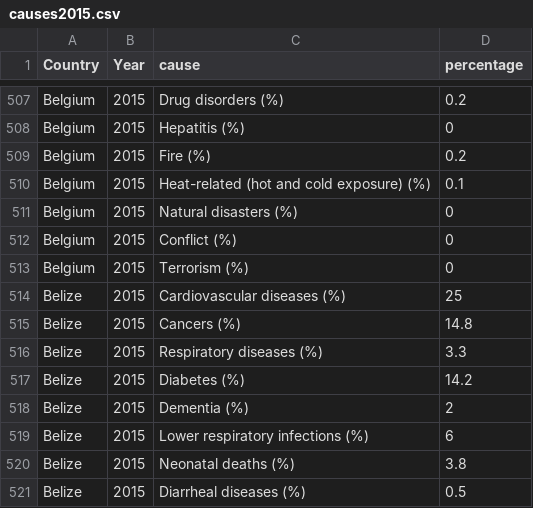
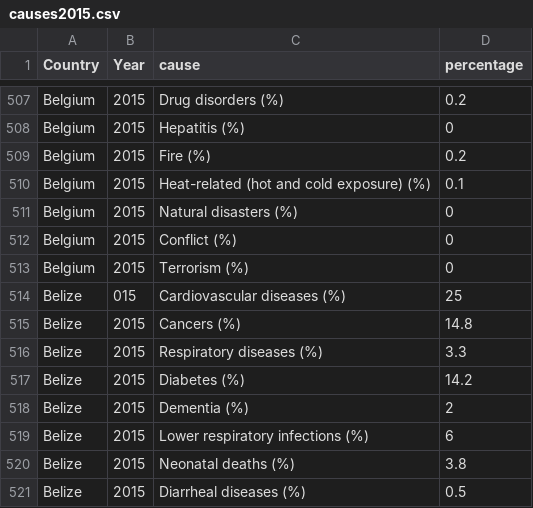
Before and after one commit to anabnogueira/information-visualization, a CSV file: datasets/causes2015.csv, drawn as a sheet; only a part is shown, gaps mark what is left out; the diff names each change by its address in the sheet, - before the commit and + after, or states it on an @@ line.

```diff
--- a/datasets/causes2015.csv
+++ b/datasets/causes2015.csv
-B514 (Year): 2015
+B514 (Year): 015
```
Also changed, not shown: 2 other files.
